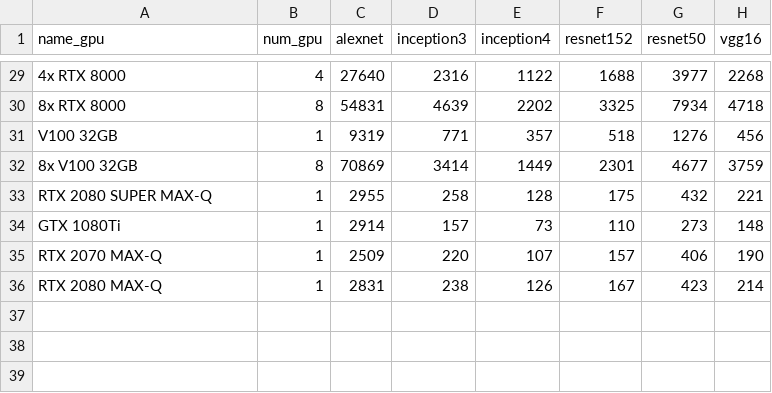
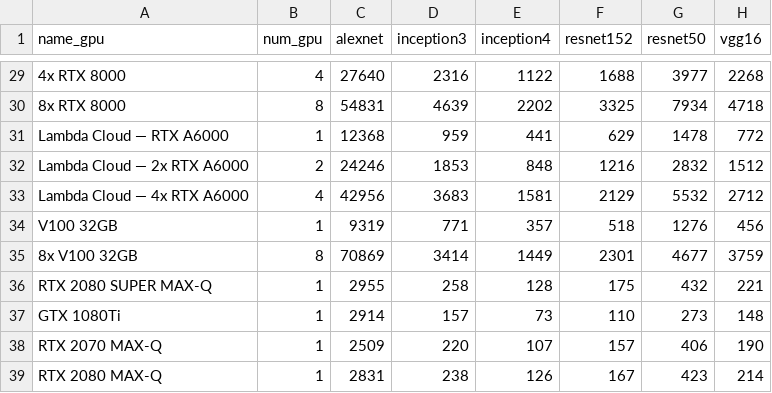
Before and after one commit to LambdaColdStorage/lambda-tensorflow-benchmark, a CSV file: tf-train-throughput-fp16.csv, drawn as a sheet; only a part is shown, gaps mark what is left out; the diff names each change by its address in the sheet, - before the commit and + after, or states it on an @@ line.

Commit message:
Compile Lambda Cloud A6000 1x, 2x, 4x results

```diff
--- a/tf-train-throughput-fp16.csv
+++ b/tf-train-throughput-fp16.csv
+row 31: Lambda Cloud — RTX A6000 | 1 | 12368 | 959 | 441 | 629 | 1478 | 772
+row 32: Lambda Cloud — 2x RTX A6000 | 2 | 24246 | 1853 | 848 | 1216 | 2832 | 1512
+row 33: Lambda Cloud — 4x RTX A6000 | 4 | 42956 | 3683 | 1581 | 2129 | 5532 | 2712
```
Also changed, not shown: tf-train-bs-fp16.csv, tf-train-bs-fp32.csv, 6 other files.
